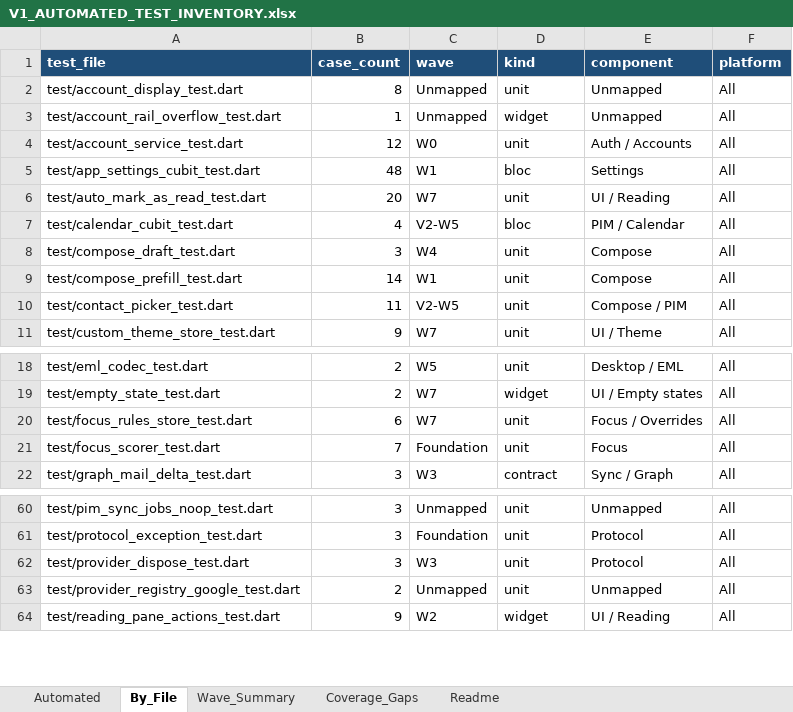
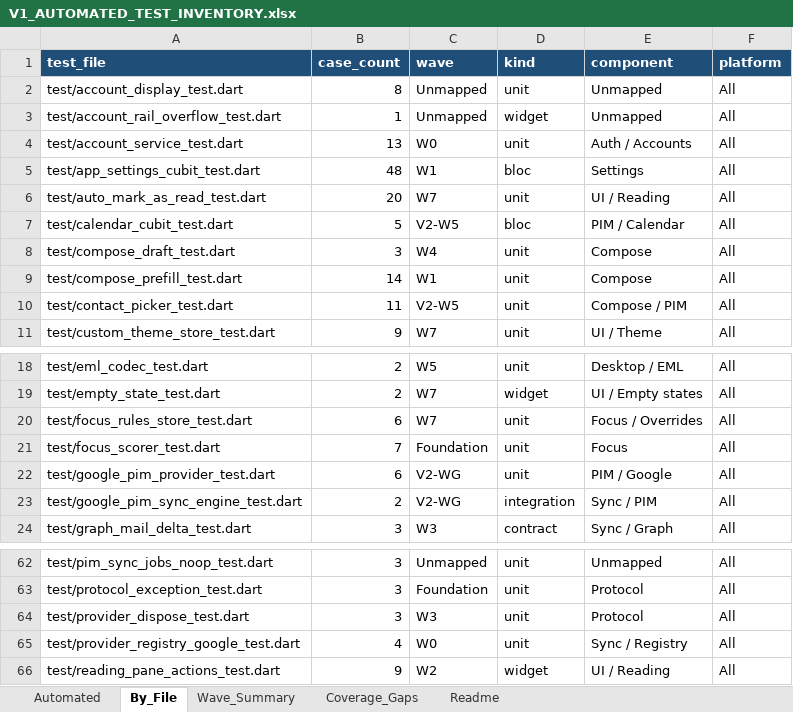
Before and after one commit to triput/Synesis, an Excel workbook: docs/V1_AUTOMATED_TEST_INVENTORY.xlsx, sheet By_File, drawn as a sheet; only a part is shown, gaps mark what is left out; values as stored, in another font and other column widths than the file's, no borders; addresses are those after the commit; the diff names each change by its address in the sheet, - before the commit and + after, or states it on an @@ line.

```diff
--- a/docs/V1_AUTOMATED_TEST_INVENTORY.xlsx (sheet By_File)
+++ b/docs/V1_AUTOMATED_TEST_INVENTORY.xlsx (sheet By_File)
-B4 (case_count): 12
+B4 (case_count): 13
-B7 (case_count): 4
+B7 (case_count): 5
+row 22: test/google_pim_provider_test.dart | 6 | V2-WG | unit | PIM / Google | All
+row 23: test/google_pim_sync_engine_test.dart | 2 | V2-WG | integration | Sync / PIM | All
-B65 (case_count): 2
+B65 (case_count): 4
-C65 (wave): Unmapped
+C65 (wave): W0
-E65 (component): Unmapped
+E65 (component): Sync / Registry
```
Also changed, not shown: sheet Automated, sheet Wave_Summary, sheet Readme, 21 other files.
